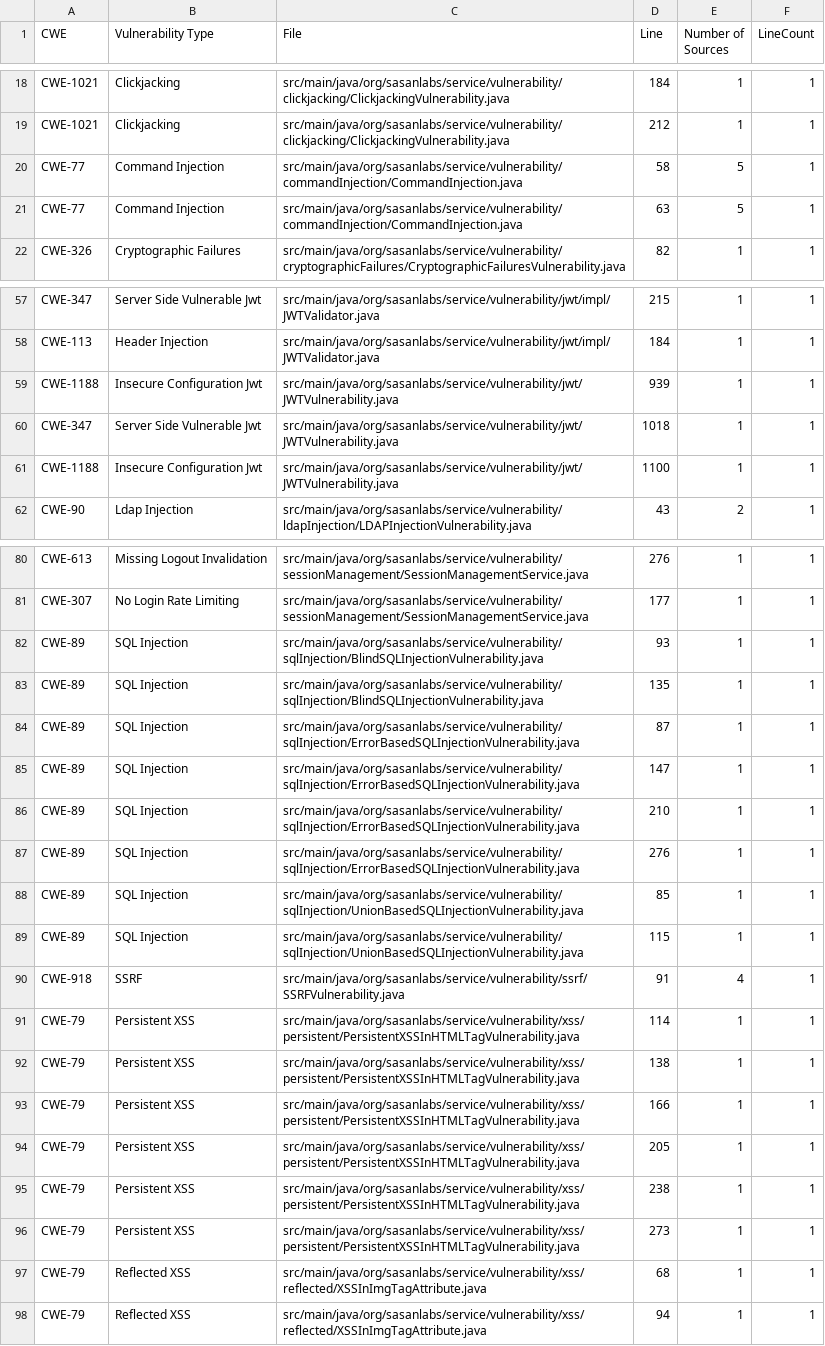
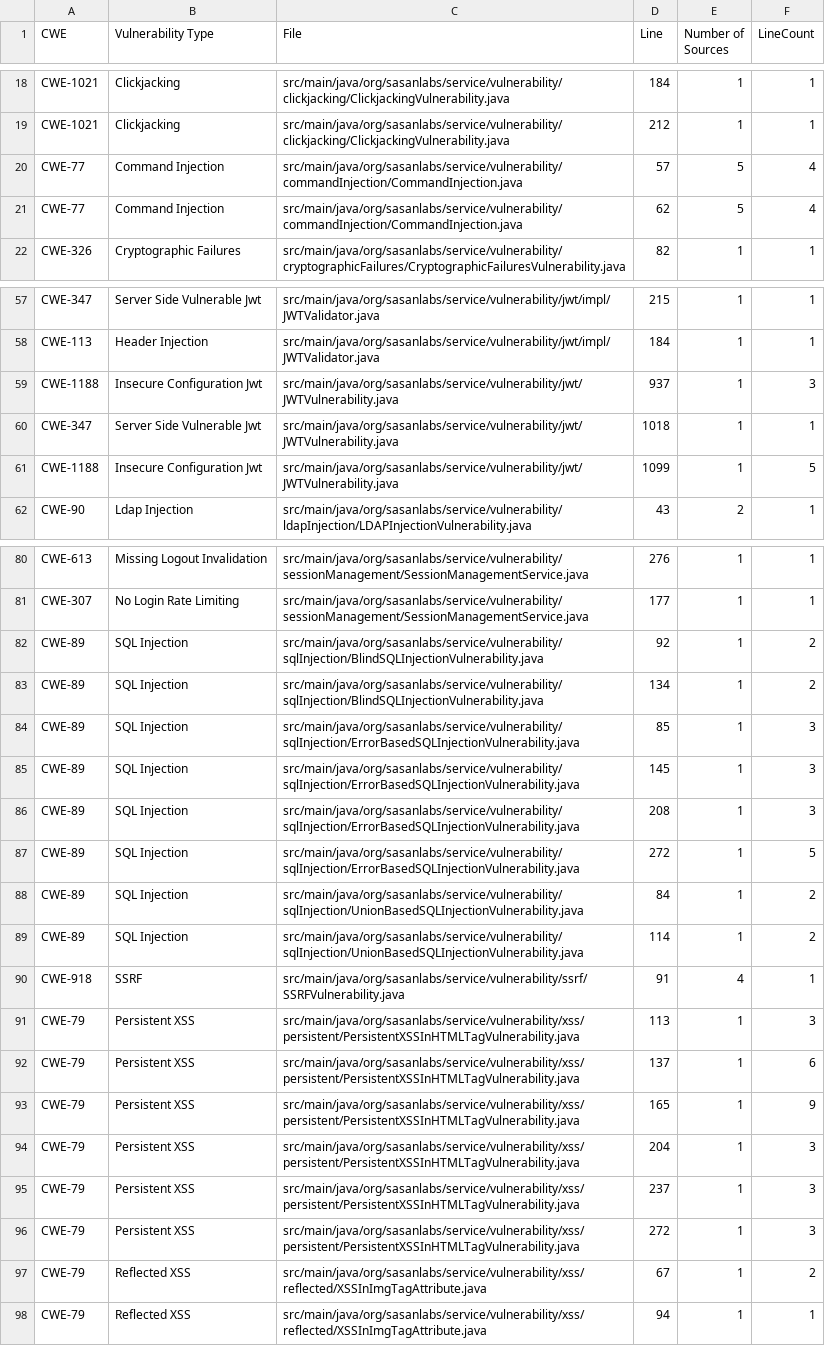
Before and after one commit to SasanLabs/VulnerableApp, a CSV file: src/main/resources/scanner/sast/expectedIssues.csv, drawn as a sheet; only a part is shown, gaps mark what is left out; the diff covers the shown part only; the diff names each change by its address in the sheet, - before the commit and + after, or states it on an @@ line.

Commit message:
feat: give the multi-line SAST rows a LineCount (#852)
35 rows of expectedIssues.csv sit on a statement that spans several
lines. Each now starts on the statement's first line, with a LineCount
that covers the statement, so a scanner that reports any of its lines
matches. When the statement passes a lambda with a block body, such as a
row mapper, the range stops on the line before that lambda. Every old
Line is inside its new range.

On the committed findings files this changes two scores. CodeQL's
finding on XSSInImgTagAttribute.java:67, the first line of the return
statement, now matches the row that was at line 68. CodeQL and Semgrep
both have a finding on ErrorBasedSQLInjectionVulnerability.java:272,
reported before #890 moved the Error Based rows down 4 lines, and 272 is
now the first line of the row that was at 276. CodeQL goes from 15 to 17
detected and Semgrep from 13 to 14.

```diff
--- a/src/main/resources/scanner/sast/expectedIssues.csv
+++ b/src/main/resources/scanner/sast/expectedIssues.csv
-D20 (Line): 58
+D20 (Line): 57
-F20:F21 (LineCount): 1
+F20:F21 (LineCount): 4
-D21 (Line): 63
+D21 (Line): 62
-D59 (Line): 939
+D59 (Line): 937
-F59 (LineCount): 1
+F59 (LineCount): 3
-D61 (Line): 1100
+D61 (Line): 1099
-F61 (LineCount): 1
+F61 (LineCount): 5
-D82 (Line): 93
+D82 (Line): 92
-F82:F83 (LineCount): 1
+F82:F83 (LineCount): 2
-D83 (Line): 135
+D83 (Line): 134
-D84 (Line): 87
+D84 (Line): 85
-F84:F86 (LineCount): 1
+F84:F86 (LineCount): 3
-D85 (Line): 147
+D85 (Line): 145
-D86 (Line): 210
+D86 (Line): 208
-D87 (Line): 276
+D87 (Line): 272
-F87 (LineCount): 1
+F87 (LineCount): 5
-D88 (Line): 85
+D88 (Line): 84
-F88:F89 (LineCount): 1
+F88:F89 (LineCount): 2
-D89 (Line): 115
+D89 (Line): 114
-D91 (Line): 114
+D91 (Line): 113
-F91 (LineCount): 1
+F91 (LineCount): 3
-D92 (Line): 138
+D92 (Line): 137
-F92 (LineCount): 1
+F92 (LineCount): 6
-D93 (Line): 166
+D93 (Line): 165
-F93 (LineCount): 1
+F93 (LineCount): 9
-D94 (Line): 205
+D94 (Line): 204
-F94:F96 (LineCount): 1
+F94:F96 (LineCount): 3
-D95 (Line): 238
+D95 (Line): 237
-D96 (Line): 273
+D96 (Line): 272
-D97 (Line): 68
+D97 (Line): 67
-F97 (LineCount): 1
+F97 (LineCount): 2
```
Also changed, not shown: 29 edited cells elsewhere in this file, 1 other file.
